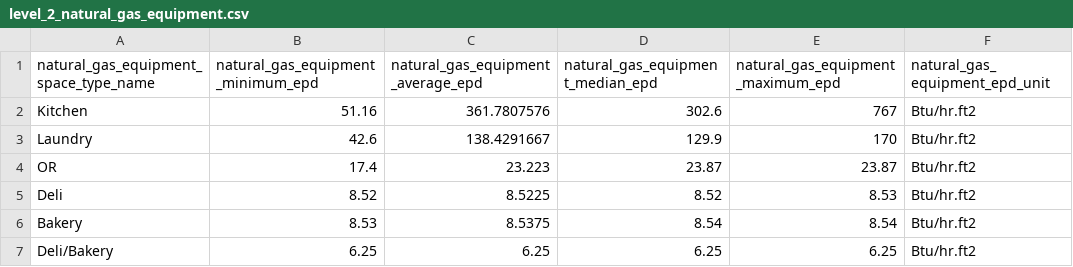
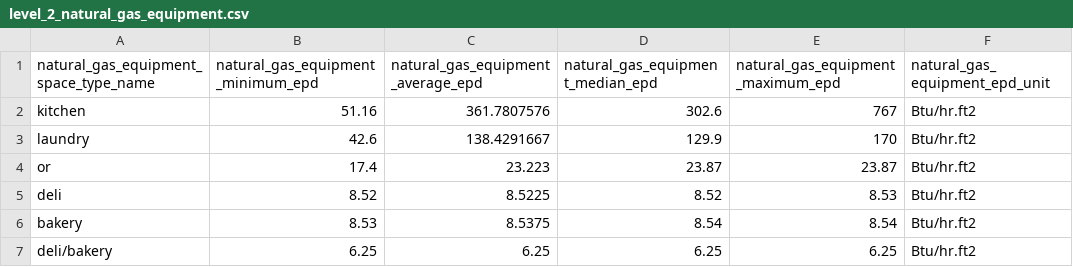
Before and after one commit to NREL/openstudio-standards, a CSV file: data/openstudio_standards_data/database_files/level_2_natural_gas_equipment.csv, drawn as a sheet.

```diff
--- a/data/openstudio_standards_data/database_files/level_2_natural_gas_equipment.csv
+++ b/data/openstudio_standards_data/database_files/level_2_natural_gas_equipment.csv
@@ -1,7 +1,7 @@
 natural_gas_equipment_space_type_name,natural_gas_equipment_minimum_epd,natural_gas_equipment_average_epd,natural_gas_equipment_median_epd,natural_gas_equipment_maximum_epd,natural_gas_equipment_epd_unit
-Kitchen,51.16,361.7807576,302.6,767,Btu/hr.ft2
-Laundry,42.6,138.4291667,129.9,170,Btu/hr.ft2
-OR,17.4,23.223,23.87,23.87,Btu/hr.ft2
-Deli,8.52,8.5225,8.52,8.53,Btu/hr.ft2
-Bakery,8.53,8.5375,8.54,8.54,Btu/hr.ft2
-Deli/Bakery,6.25,6.25,6.25,6.25,Btu/hr.ft2
+kitchen,51.16,361.7807576,302.6,767,Btu/hr.ft2
+laundry,42.6,138.4291667,129.9,170,Btu/hr.ft2
+or,17.4,23.223,23.87,23.87,Btu/hr.ft2
+deli,8.52,8.5225,8.52,8.53,Btu/hr.ft2
+bakery,8.53,8.5375,8.54,8.54,Btu/hr.ft2
+deli/bakery,6.25,6.25,6.25,6.25,Btu/hr.ft2
```
Also changed, not shown: data/openstudio_standards_data/database_files/level_2_ventilation_space_types.csv, data/openstudio_standards_data/database_files/level_3_ventilation_62_1_2010.csv, 18 other files.
